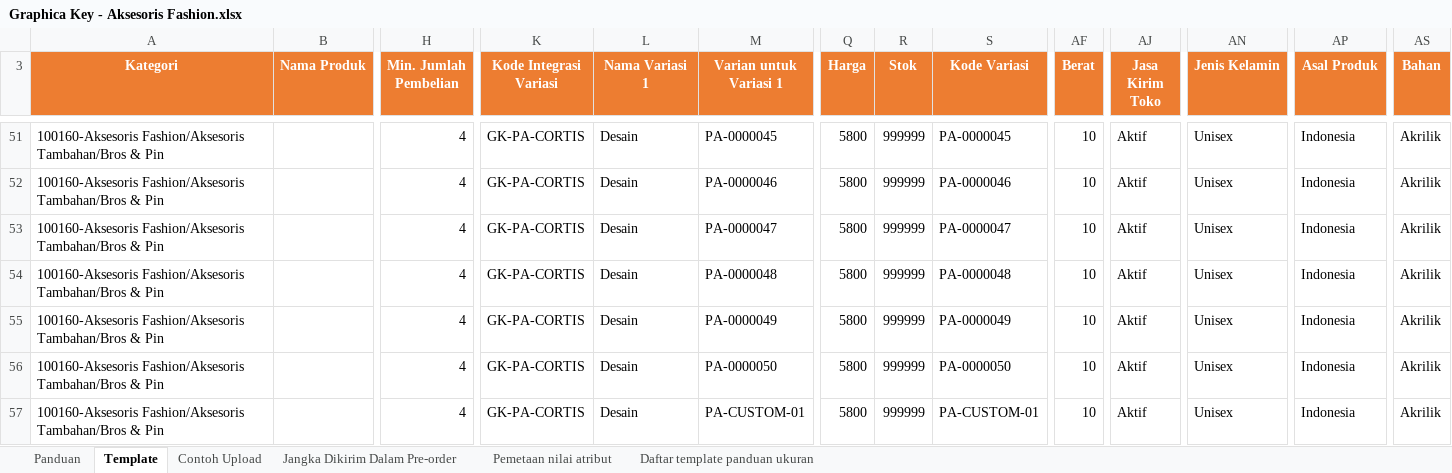
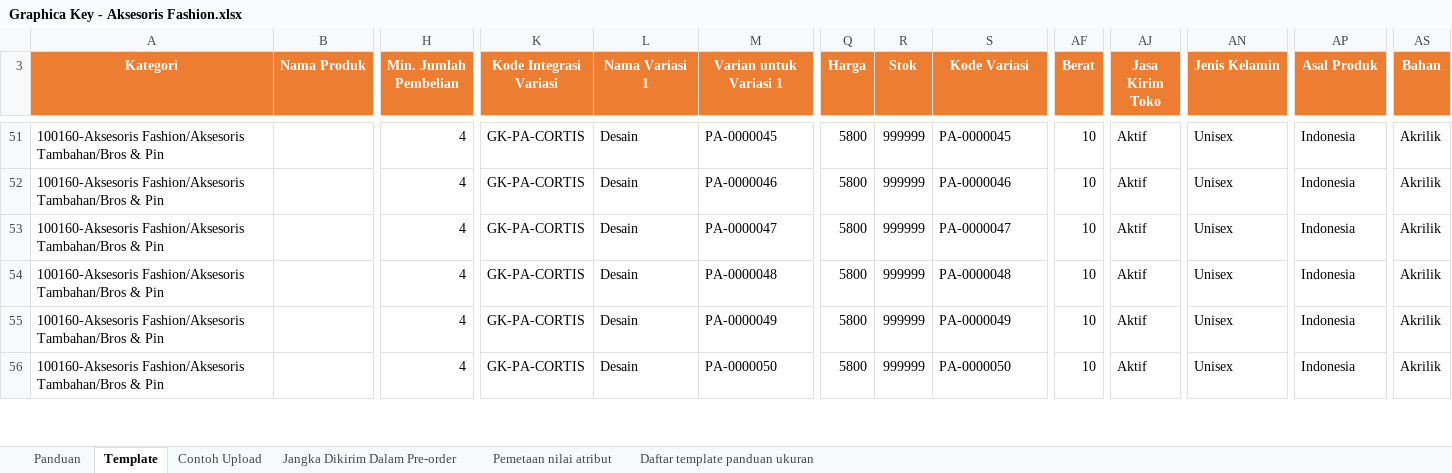
Before and after one commit to dennypa77/mass-upload, an Excel workbook: output/Graphica Key - Aksesoris Fashion.xlsx, sheet Template, drawn as a sheet; only a part is shown, gaps mark what is left out; values as stored, in another font and other column widths than the file's, no borders; conditional formats not drawn; rows hold the shown columns only; the diff covers the shown part only; the diff names each change by its address in the sheet, - before the commit and + after, or states it on an @@ line.

```diff
--- a/output/Graphica Key - Aksesoris Fashion.xlsx (sheet Template)
+++ b/output/Graphica Key - Aksesoris Fashion.xlsx (sheet Template)
-row 57: 100160-Aksesoris Fashion/Aksesoris Tambahan/Bros & Pin |  | 4 | GK-PA-CORTIS | Desain | PA-CUSTOM-01 | 5800 | 999999 | PA-CUSTOM-01 | 10 | Aktif | Unisex | Indonesia | Akrilik
```
Also changed, not shown: 7 removed rows and 10 edited cells elsewhere in this sheet, output/Graphica Key - Sepatu Wanita.xlsx, output/Hangs on You - Aksesoris Fashion.xlsx, 11 other files.
